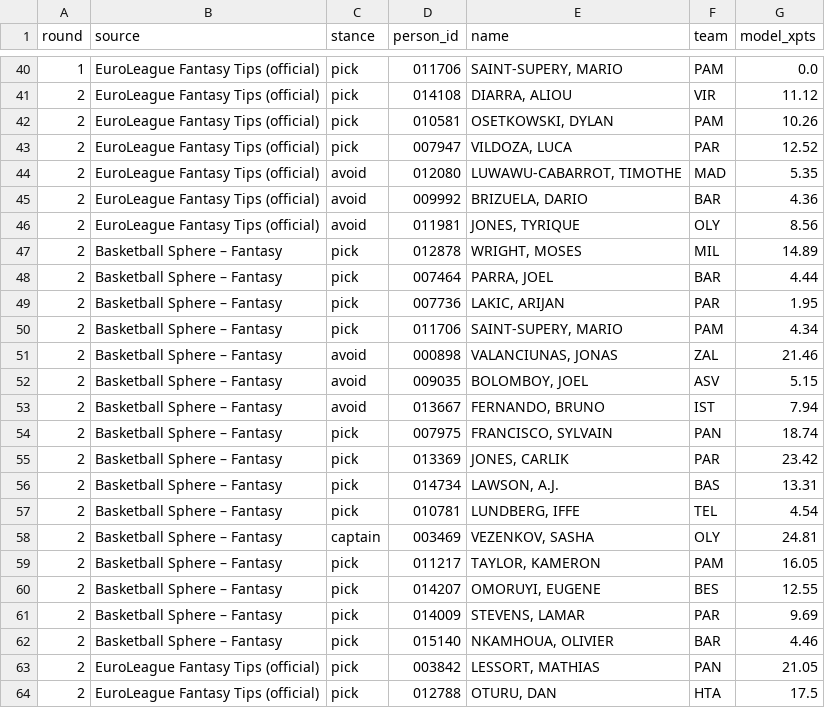
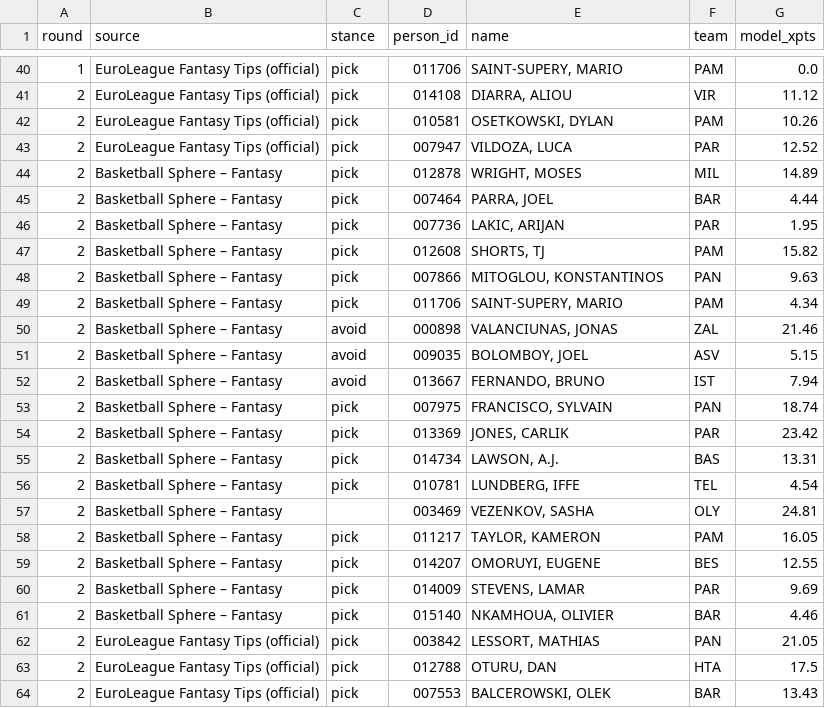
Before and after one commit to VaGlar/Euroleague-Fantasy-Challenge, a CSV file: data/public/expert_log.csv, drawn as a sheet; only a part is shown, gaps mark what is left out; the shorter side is filled out with more unchanged rows.

Commit message:
data: update 2026-09-30 12:04

```diff
--- a/data/public/expert_log.csv
+++ b/data/public/expert_log.csv
@@ -43,5 +43,2 @@ round,source,stance,person_id,name,team,model_xpts
 2,EuroLeague Fantasy Tips (official),pick,007947,"VILDOZA, LUCA",PAR,12.52
-2,EuroLeague Fantasy Tips (official),avoid,012080,"LUWAWU-CABARROT, TIMOTHE",MAD,5.35
-2,EuroLeague Fantasy Tips (official),avoid,009992,"BRIZUELA, DARIO",BAR,4.36
-2,EuroLeague Fantasy Tips (official),avoid,011981,"JONES, TYRIQUE",OLY,8.56
 2,Basketball Sphere – Fantasy,pick,012878,"WRIGHT, MOSES",MIL,14.89
@@ -49,2 +46,4 @@ round,source,stance,person_id,name,team,model_xpts
 2,Basketball Sphere – Fantasy,pick,007736,"LAKIC, ARIJAN",PAR,1.95
+2,Basketball Sphere – Fantasy,pick,012608,"SHORTS, TJ",PAM,15.82
+2,Basketball Sphere – Fantasy,pick,007866,"MITOGLOU, KONSTANTINOS",PAN,9.63
 2,Basketball Sphere – Fantasy,pick,011706,"SAINT-SUPERY, MARIO",PAM,4.34
@@ -57,3 +56,3 @@ round,source,stance,person_id,name,team,model_xpts
 2,Basketball Sphere – Fantasy,pick,010781,"LUNDBERG, IFFE",TEL,4.54
-2,Basketball Sphere – Fantasy,captain,003469,"VEZENKOV, SASHA",OLY,24.81
+2,Basketball Sphere – Fantasy,,003469,"VEZENKOV, SASHA",OLY,24.81
 2,Basketball Sphere – Fantasy,pick,011217,"TAYLOR, KAMERON",PAM,16.05
```
Also changed, not shown: data/public/pred_log.csv, data/public/prices.csv, 12 other files.
